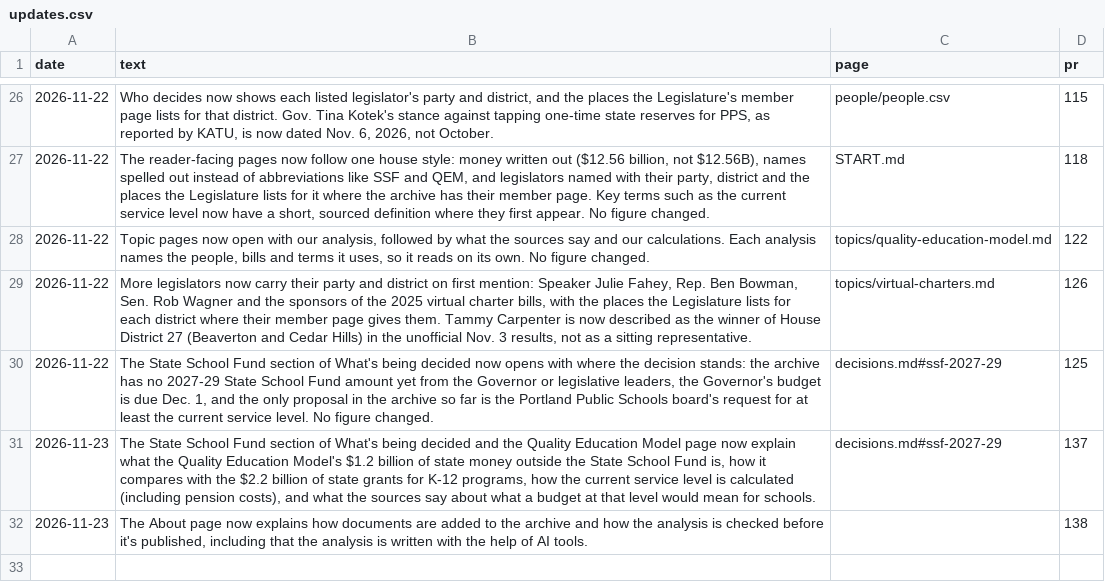
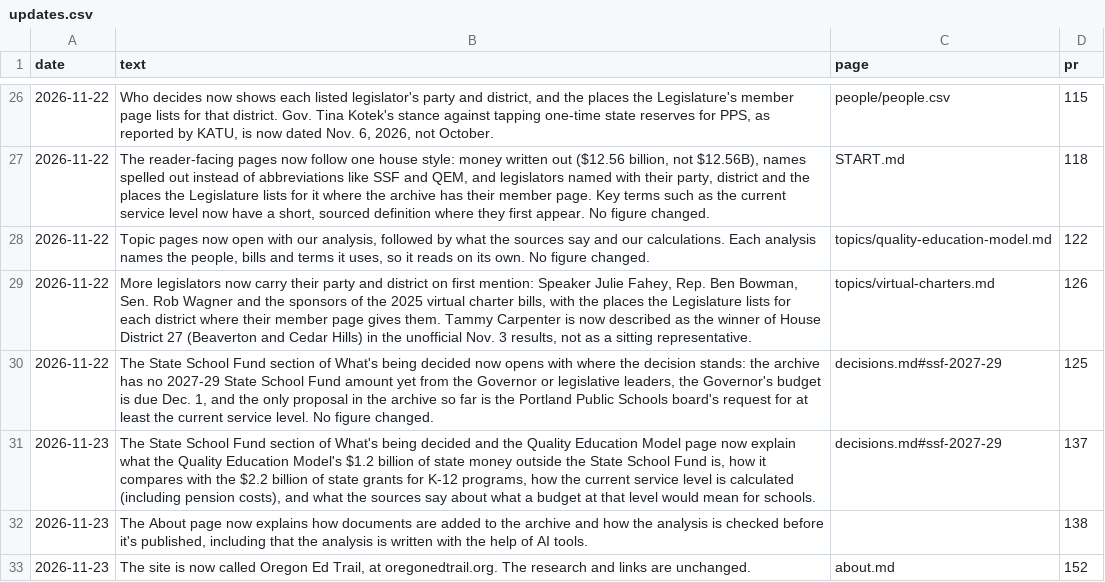
Before and after one commit to pietvanzoen/fund-oregon-schools, a CSV file: analysis/updates.csv, drawn as a sheet; only a part is shown, gaps mark what is left out.

```diff
--- a/analysis/updates.csv
+++ b/analysis/updates.csv
@@ -32 +32,2 @@ date,text,page,pr
 2026-11-23,"The About page now explains how documents are added to the archive and how the analysis is checked before it's published, including that the analysis is written with the help of AI tools.",,138
+2026-11-23,"The site is now called Oregon Ed Trail, at oregonedtrail.org. The research and links are unchanged.",about.md,152
```
Also changed, not shown: 1 other file.
